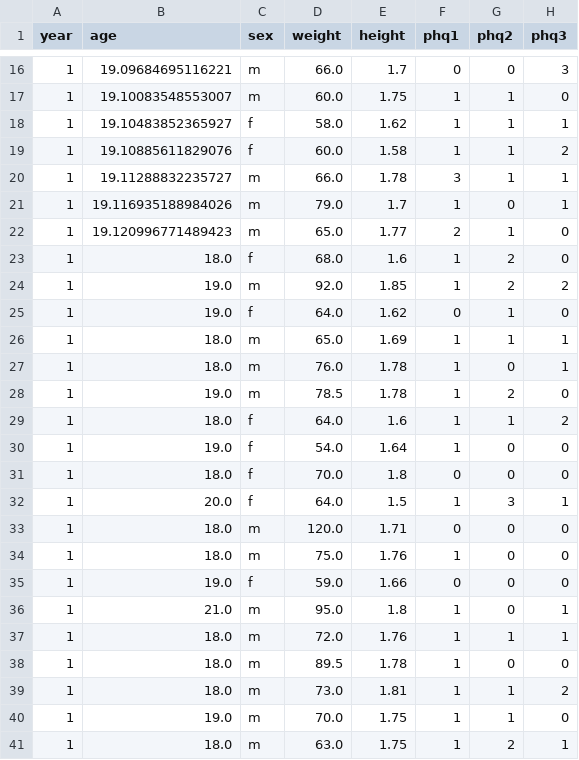
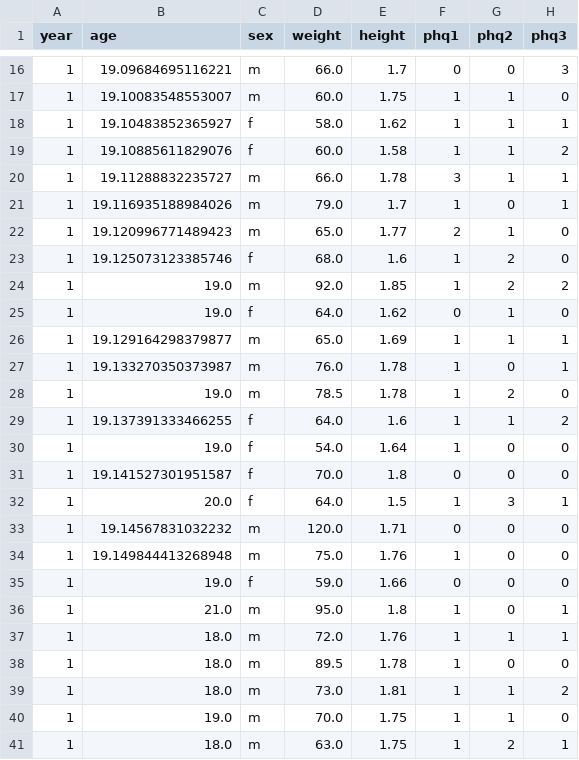
Before and after one commit to jclopeztavera/medstudents-depression, a CSV file: data/raw/medstudents-depression-raw.csv, drawn as a sheet; only a part is shown, gaps mark what is left out; the diff names each change by its address in the sheet, - before the commit and + after, or states it on an @@ line.

```diff
--- a/data/raw/medstudents-depression-raw.csv
+++ b/data/raw/medstudents-depression-raw.csv
-B23 (age): 18.0
+B23 (age): 19.125073123385746
-B26 (age): 18.0
+B26 (age): 19.129164298379877
-B27 (age): 18.0
+B27 (age): 19.133270350373987
-B29 (age): 18.0
+B29 (age): 19.137391333466255
-B31 (age): 18.0
+B31 (age): 19.141527301951587
-B33 (age): 18.0
+B33 (age): 19.14567831032232
-B34 (age): 18.0
+B34 (age): 19.149844413268948
```
Also changed, not shown: 4 other files.
